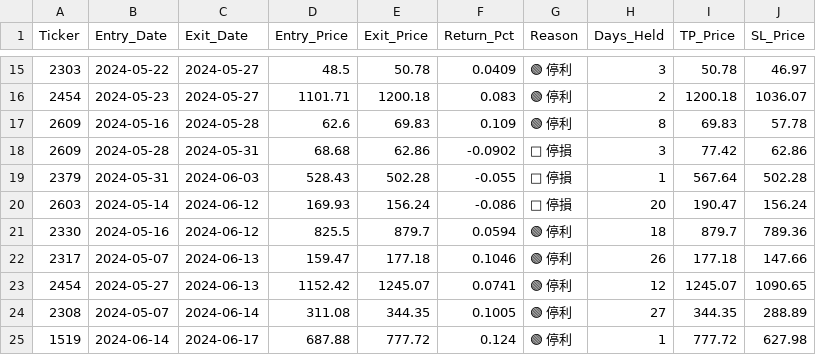
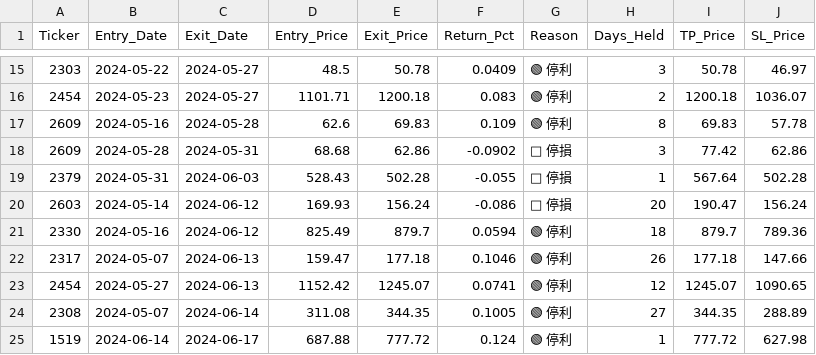
Before and after one commit to appr1ciat1/tst_wocker, a CSV file: artifacts/trades_20260402.csv, drawn as a sheet; only a part is shown, gaps mark what is left out.

```diff
--- a/artifacts/trades_20260402.csv
+++ b/artifacts/trades_20260402.csv
@@ -20,3 +20,3 @@ Ticker,Entry_Date,Exit_Date,Entry_Price,Exit_Price,Return_Pct,Reason,Days_Held,T
 2603,2024-05-14,2024-06-12,169.93,156.24,-0.086,🔴 停損,20,190.47,156.24
-2330,2024-05-16,2024-06-12,825.5,879.7,0.0594,🟢 停利,18,879.7,789.36
+2330,2024-05-16,2024-06-12,825.49,879.7,0.0594,🟢 停利,18,879.7,789.36
 2317,2024-05-07,2024-06-13,159.47,177.18,0.1046,🟢 停利,26,177.18,147.66
```
Also changed, not shown: artifacts/equity_20260402.csv, 4 other files.
